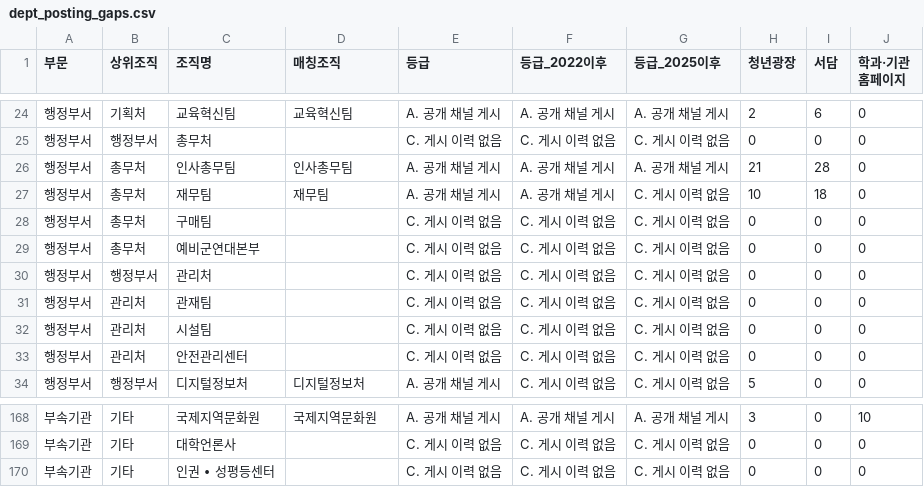
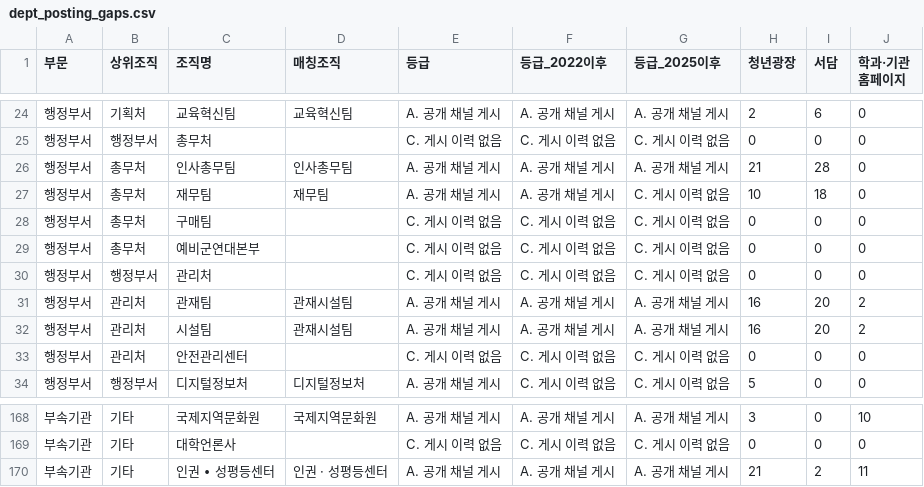
Before and after one commit to sg-beaver/stream, a CSV file: ai/data/analysis/dept_posting_gaps.csv, drawn as a sheet; only a part is shown, gaps mark what is left out.

```diff
--- a/ai/data/analysis/dept_posting_gaps.csv
+++ b/ai/data/analysis/dept_posting_gaps.csv
@@ -30,4 +30,4 @@
 행정부서,행정부서,관리처,,C. 게시 이력 없음,C. 게시 이력 없음,C. 게시 이력 없음,0,0,0
-행정부서,관리처,관재팀,,C. 게시 이력 없음,C. 게시 이력 없음,C. 게시 이력 없음,0,0,0
-행정부서,관리처,시설팀,,C. 게시 이력 없음,C. 게시 이력 없음,C. 게시 이력 없음,0,0,0
+행정부서,관리처,관재팀,관재시설팀,A. 공개 채널 게시,A. 공개 채널 게시,A. 공개 채널 게시,16,20,2
+행정부서,관리처,시설팀,관재시설팀,A. 공개 채널 게시,A. 공개 채널 게시,A. 공개 채널 게시,16,20,2
 행정부서,관리처,안전관리센터,,C. 게시 이력 없음,C. 게시 이력 없음,C. 게시 이력 없음,0,0,0
@@ -169,2 +169,2 @@
 부속기관,기타,대학언론사,,C. 게시 이력 없음,C. 게시 이력 없음,C. 게시 이력 없음,0,0,0
-부속기관,기타,인권 ∙ 성평등센터,,C. 게시 이력 없음,C. 게시 이력 없음,C. 게시 이력 없음,0,0,0
+부속기관,기타,인권 ∙ 성평등센터,인권 · 성평등센터,A. 공개 채널 게시,A. 공개 채널 게시,A. 공개 채널 게시,21,2,11
```
Also changed, not shown: ai/data/analysis/dept_channel_matrix.csv, ai/data/analysis/dept_channel_matrix_2023_2026.csv, 3 other files.
